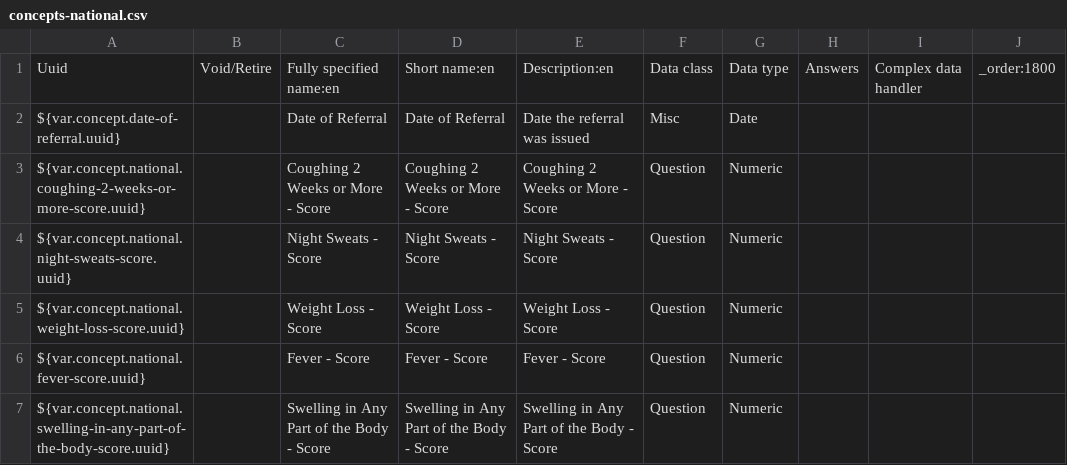
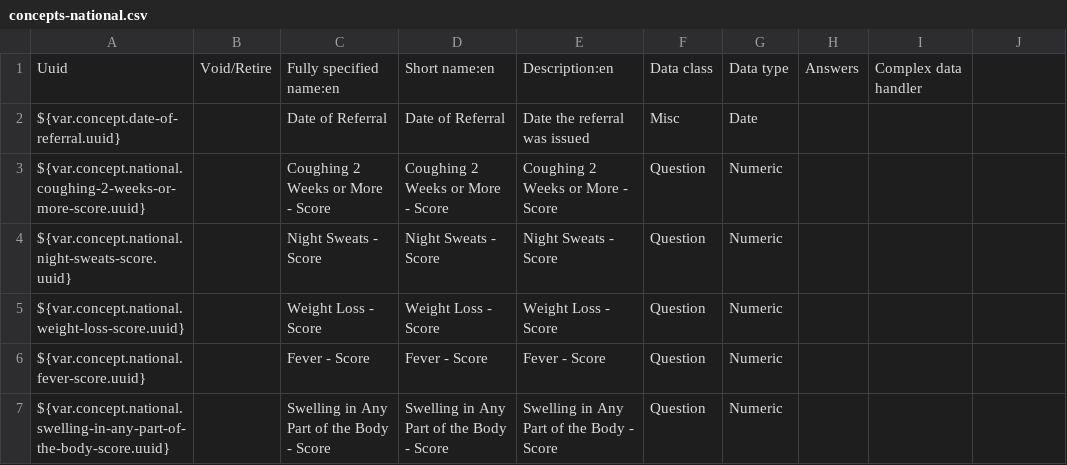
Before and after one commit to IntelliSOFT-Consulting/liberia-emr, a CSV file: content-packages/content-liberia-national/configuration/backend_configuration/concepts/concepts-national.csv, drawn as a sheet; only a part is shown.

Commit message:
Revert "fix(national): load concepts-national.csv before concepts-mch.csv"
This reverts commit 972febbcf51101b729d1b1d987c956cf812cf6ff.

```diff
--- a/content-packages/content-liberia-national/configuration/backend_configuration/concepts/concepts-national.csv
+++ b/content-packages/content-liberia-national/configuration/backend_configuration/concepts/concepts-national.csv
@@ -1,2 +1,2 @@
-Uuid,Void/Retire,Fully specified name:en,Short name:en,Description:en,Data class,Data type,Answers,Complex data handler,_order:1800
+Uuid,Void/Retire,Fully specified name:en,Short name:en,Description:en,Data class,Data type,Answers,Complex data handler
 ${var.concept.date-of-referral.uuid},,Date of Referral,Date of Referral,Date the referral was issued,Misc,Date,,
```
